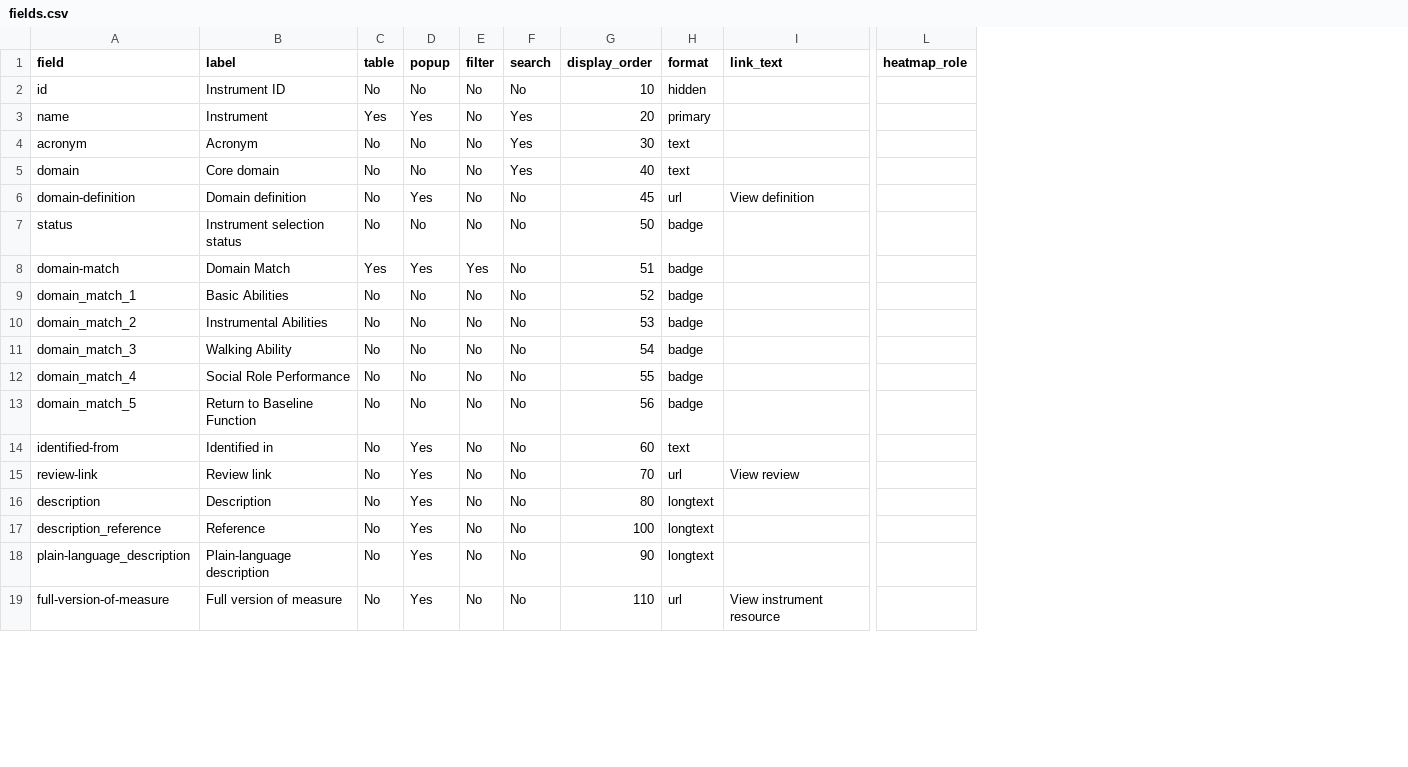
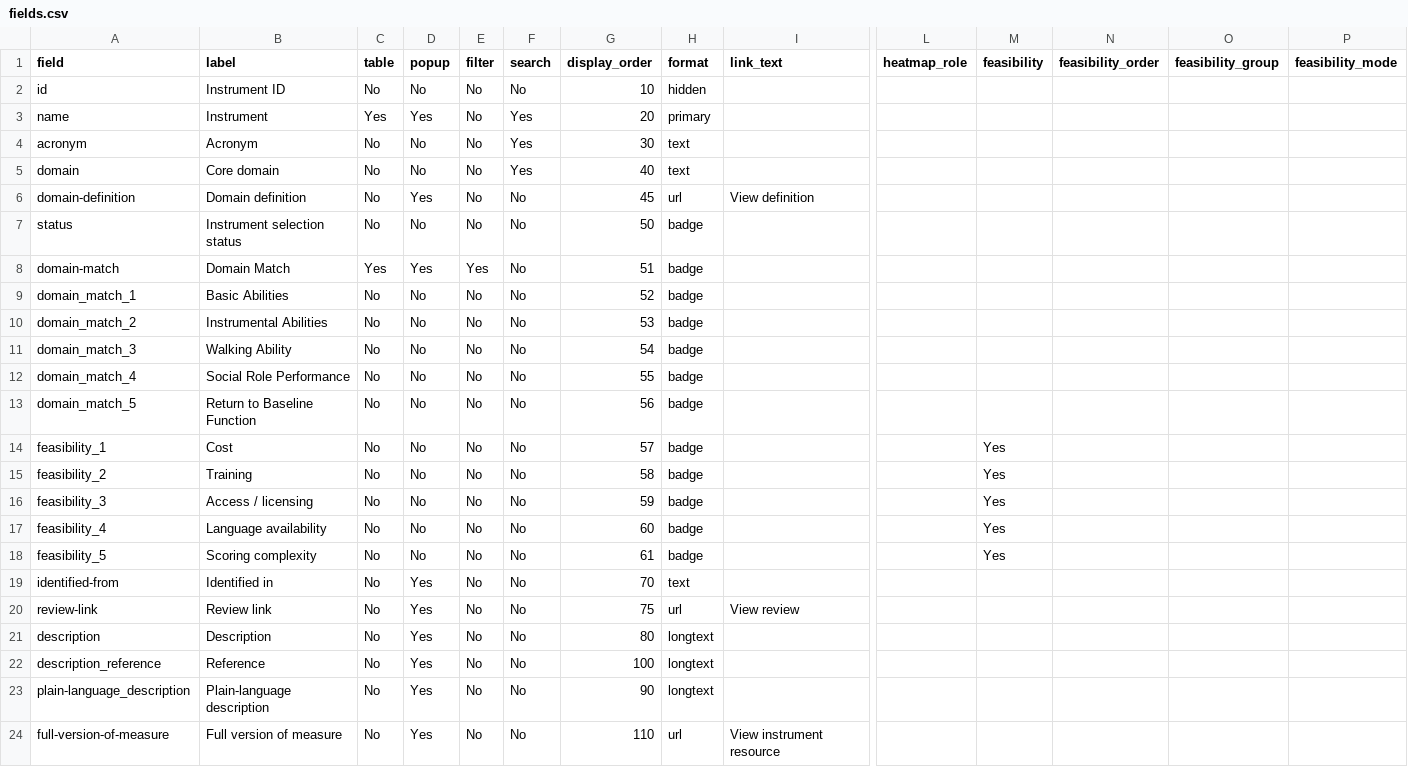
Before and after one commit to SeanFTPatterson/Functional-Outcomes, a CSV file: data/fields.csv, drawn as a sheet; only a part is shown, gaps mark what is left out; addresses are those after the commit; rows hold the shown columns only; the diff names each change by its address in the sheet, - before the commit and + after, or states it on an @@ line.

```diff
--- a/data/fields.csv
+++ b/data/fields.csv
+column M (feasibility), empty
+column N (feasibility_order), empty
+column O (feasibility_group), empty
+column P (feasibility_mode), empty
+row 14: feasibility_1 | Cost | No | No | No | No | 57 | badge |  |  | Yes
+row 15: feasibility_2 | Training | No | No | No | No | 58 | badge |  |  | Yes
+row 16: feasibility_3 | Access / licensing | No | No | No | No | 59 | badge |  |  | Yes
+row 17: feasibility_4 | Language availability | No | No | No | No | 60 | badge |  |  | Yes
+row 18: feasibility_5 | Scoring complexity | No | No | No | No | 61 | badge |  |  | Yes
-G19 (display_order): 60
+G19 (display_order): 70
-G20 (display_order): 70
+G20 (display_order): 75
```
Also changed, not shown: data/instruments.csv, 2 other files.
